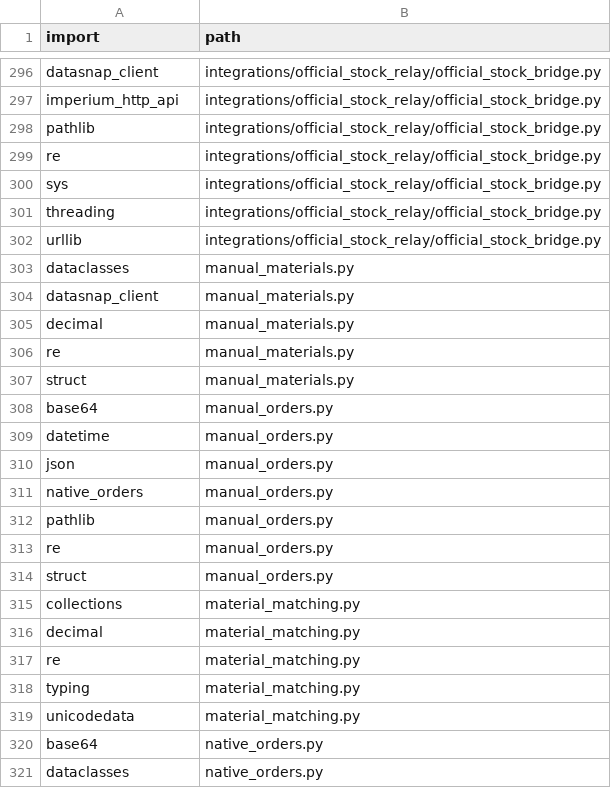
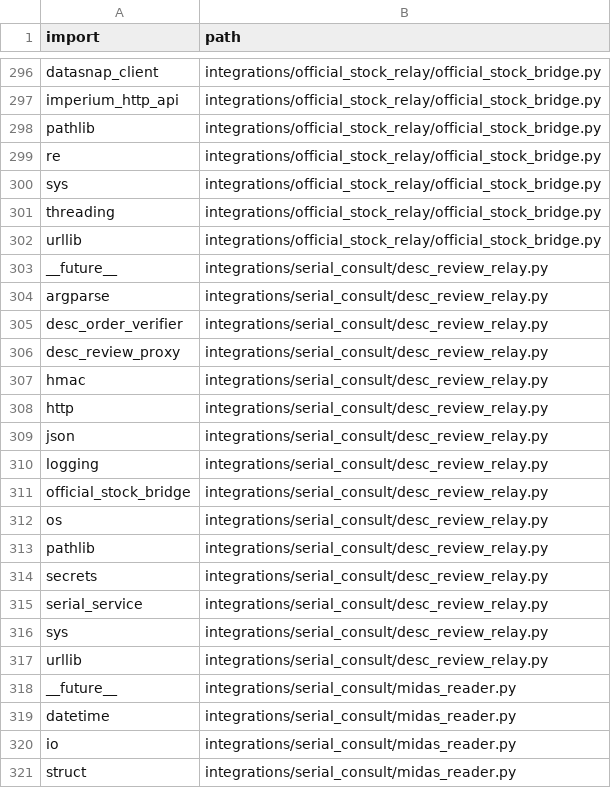
Before and after one commit to clarotechnet/dominium, a TSV file: .dominium/dependency-index.tsv, drawn as a sheet; only a part is shown, gaps mark what is left out; the shorter side is filled out with more unchanged rows; the diff covers the shown part only; the diff names each change by its address in the sheet, - before the commit and + after, or states it on an @@ line.

Commit message:
feat(serials): consulta analitica e sintetica via DataSnap real

```diff
--- a/.dominium/dependency-index.tsv
+++ b/.dominium/dependency-index.tsv
+row 303: __future__ | integrations/serial_consult/desc_review_relay.py
+row 304: argparse | integrations/serial_consult/desc_review_relay.py
+row 305: desc_order_verifier | integrations/serial_consult/desc_review_relay.py
+row 306: desc_review_proxy | integrations/serial_consult/desc_review_relay.py
+row 307: hmac | integrations/serial_consult/desc_review_relay.py
+row 308: http | integrations/serial_consult/desc_review_relay.py
+row 309: json | integrations/serial_consult/desc_review_relay.py
+row 310: logging | integrations/serial_consult/desc_review_relay.py
+row 311: official_stock_bridge | integrations/serial_consult/desc_review_relay.py
+row 312: os | integrations/serial_consult/desc_review_relay.py
+row 313: pathlib | integrations/serial_consult/desc_review_relay.py
+row 314: secrets | integrations/serial_consult/desc_review_relay.py
+row 315: serial_service | integrations/serial_consult/desc_review_relay.py
+row 316: sys | integrations/serial_consult/desc_review_relay.py
+row 317: urllib | integrations/serial_consult/desc_review_relay.py
+row 318: __future__ | integrations/serial_consult/midas_reader.py
+row 319: datetime | integrations/serial_consult/midas_reader.py
+row 320: io | integrations/serial_consult/midas_reader.py
+row 321: struct | integrations/serial_consult/midas_reader.py
```
Also changed, not shown: 28 added rows elsewhere in this file, .dominium/api-index.tsv, .dominium/file-index.tsv, 22 other files.
